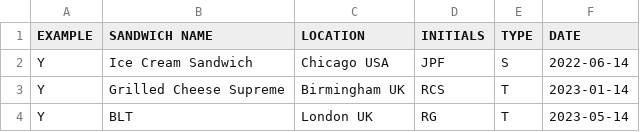
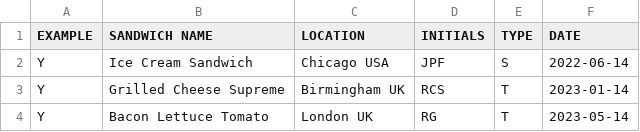
Before and after one commit to SStannard/sandwich-survey, a CSV file: new_sandwich_sightings.csv, drawn as a sheet.

Commit message:
removed acronym for example sandwich
updated instructions

```diff
--- a/new_sandwich_sightings.csv
+++ b/new_sandwich_sightings.csv
@@ -3,2 +3,2 @@ Y, Ice Cream Sandwich, Chicago USA, JPF, S, 2022-06-14
 Y, Grilled Cheese Supreme, Birmingham UK, RCS, T, 2023-01-14
-Y, BLT, London UK, RG, T, 2023-05-14
+Y, Bacon Lettuce Tomato, London UK, RG, T, 2023-05-14
```
Also changed, not shown: 1 other file.
